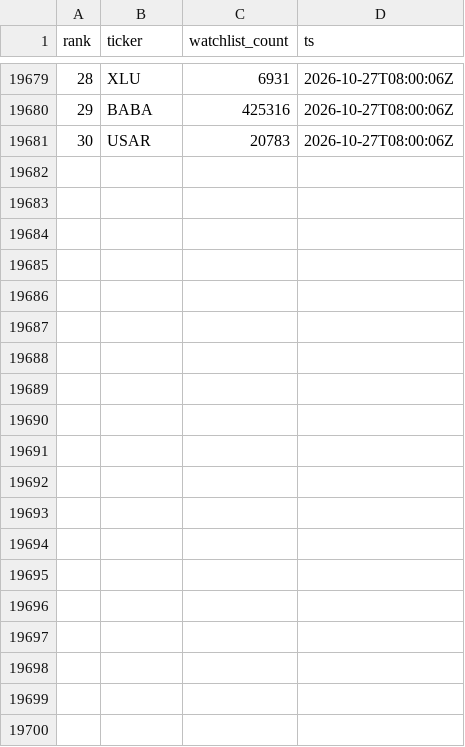
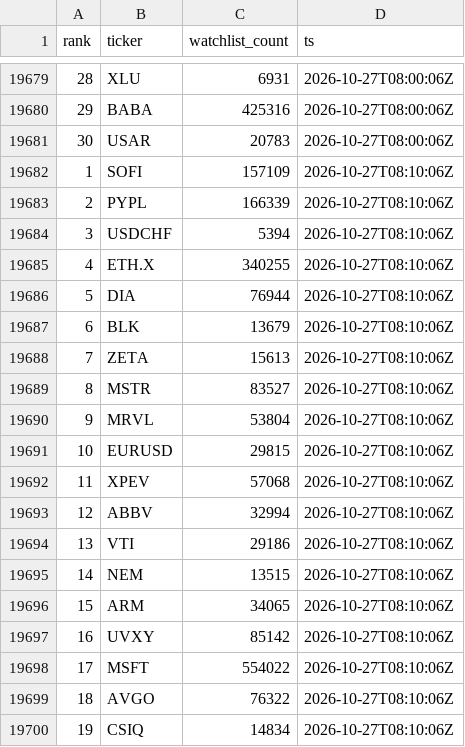
Before and after one commit to virgolaema/pump-search, a CSV file: data/st_trending.csv, drawn as a sheet; only a part is shown, gaps mark what is left out; the diff covers the shown part only; the diff names each change by its address in the sheet, - before the commit and + after, or states it on an @@ line.

Commit message:
data: collect 2026-10-27T08:11:09Z

```diff
--- a/data/st_trending.csv
+++ b/data/st_trending.csv
+row 19682: 1 | SOFI | 157109 | 2026-10-27T08:10:06Z
+row 19683: 2 | PYPL | 166339 | 2026-10-27T08:10:06Z
+row 19684: 3 | USDCHF | 5394 | 2026-10-27T08:10:06Z
+row 19685: 4 | ETH.X | 340255 | 2026-10-27T08:10:06Z
+row 19686: 5 | DIA | 76944 | 2026-10-27T08:10:06Z
+row 19687: 6 | BLK | 13679 | 2026-10-27T08:10:06Z
+row 19688: 7 | ZETA | 15613 | 2026-10-27T08:10:06Z
+row 19689: 8 | MSTR | 83527 | 2026-10-27T08:10:06Z
+row 19690: 9 | MRVL | 53804 | 2026-10-27T08:10:06Z
+row 19691: 10 | EURUSD | 29815 | 2026-10-27T08:10:06Z
+row 19692: 11 | XPEV | 57068 | 2026-10-27T08:10:06Z
+row 19693: 12 | ABBV | 32994 | 2026-10-27T08:10:06Z
+row 19694: 13 | VTI | 29186 | 2026-10-27T08:10:06Z
+row 19695: 14 | NEM | 13515 | 2026-10-27T08:10:06Z
+row 19696: 15 | ARM | 34065 | 2026-10-27T08:10:06Z
+row 19697: 16 | UVXY | 85142 | 2026-10-27T08:10:06Z
+row 19698: 17 | MSFT | 554022 | 2026-10-27T08:10:06Z
+row 19699: 18 | AVGO | 76322 | 2026-10-27T08:10:06Z
+row 19700: 19 | CSIQ | 14834 | 2026-10-27T08:10:06Z
```
Also changed, not shown: 11 added rows elsewhere in this file, data/runlog.csv, 3 other files.
